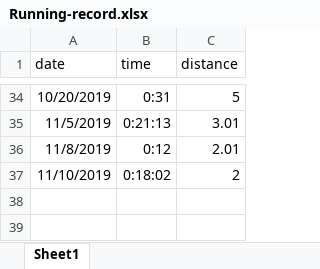
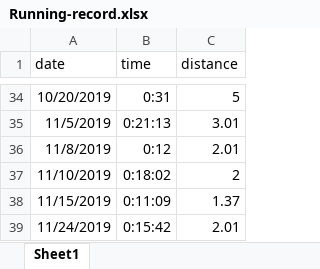
Before and after one commit to PhilosopherZ/Brutalizing-Plan, an Excel workbook: records/Running-record.xlsx, sheet Sheet1, drawn as a sheet; only a part is shown, gaps mark what is left out; values as stored, in another font and other column widths than the file's, no borders; the diff names each change by its address in the sheet, - before the commit and + after, or states it on an @@ line.

```diff
--- a/records/Running-record.xlsx (sheet Sheet1)
+++ b/records/Running-record.xlsx (sheet Sheet1)
+row 38: 11/15/2019 | 0:11:09 | 1.37
+row 39: 11/24/2019 | 0:15:42 | 2.01
```
Also changed, not shown: 2 other files.
